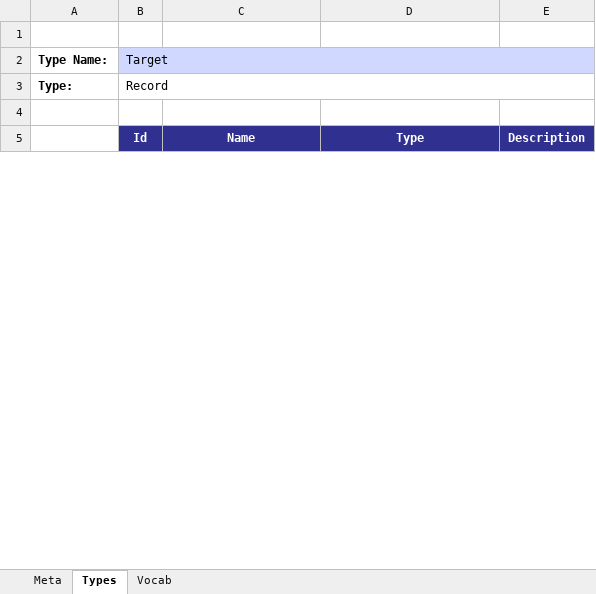
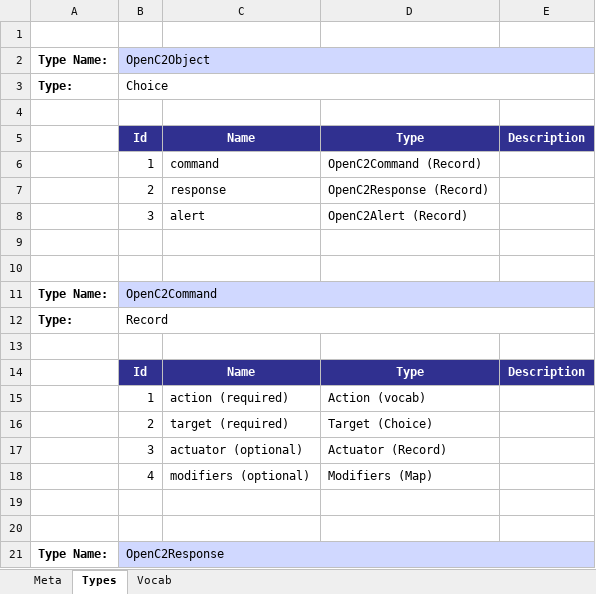
Before and after one commit to oasis-open/openc2-jadn-software, an Excel workbook: data_gen/openc2_genj.xlsx, sheet Types, drawn as a sheet; only a part is shown; values as stored, in another font and other column widths than the file's, no borders; removed rows and columns are numbered as before the commit, all else as after; the diff covers the shown part only; the diff names each change by its address in the sheet, - before the commit and + after, or states it on an @@ line.

Commit message:
Unit tests for commands and domain-name targets

```diff
--- a/data_gen/openc2_genj.xlsx (sheet Types)
+++ b/data_gen/openc2_genj.xlsx (sheet Types)
+row 2: Type Name: | OpenC2Object
+row 3: Type: | Choice
-row 4: Type Name: | Target
+row 4: (empty)
-B4:E4 fill: #D0D8FF
+B4:E4 fill: none
-B2:E2 merged
+row 5:  | Id | Name | Type | Description
+row 6:  | 1 | command | OpenC2Command (Record)
+row 7:  | 2 | response | OpenC2Response (Record)
+row 8:  | 3 | alert | OpenC2Alert (Record)
+row 9: (empty)
+row 10: (empty)
+row 11: Type Name: | OpenC2Command
@@ row 123 moved to row 15: 1 @@
+row 16:  | 2 | target (required) | Target (Choice)
@@ row 125 moved to row 17: 3 @@
@@ row 126 moved to row 18: 4 @@
+row 19: (empty)
+row 20: (empty)
+row 21: Type Name: | OpenC2Response
```
Also changed, not shown: 273 added rows, 5 removed rows, 18 moved rows and 20 edited cells elsewhere in this sheet, sheet Vocab, sheet Meta, 25 other files.
